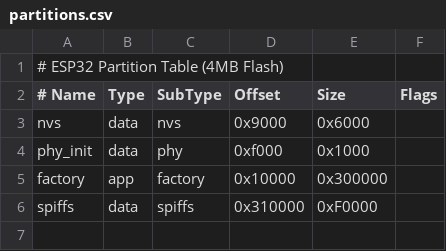
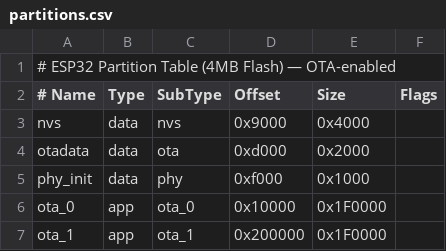
Before and after one commit to decibelkaos/CYGM, a CSV file: partitions.csv, drawn as a sheet.

```diff
--- a/partitions.csv
+++ b/partitions.csv
@@ -1,6 +1,7 @@
-# ESP32 Partition Table (4MB Flash)
+# ESP32 Partition Table (4MB Flash) — OTA-enabled
 # Name,   Type, SubType, Offset,   Size,     Flags
-nvs,      data, nvs,     0x9000,   0x6000,
+nvs,      data, nvs,     0x9000,   0x4000,
+otadata,  data, ota,     0xd000,   0x2000,
 phy_init, data, phy,     0xf000,   0x1000,
-factory,  app,  factory, 0x10000,  0x300000,
-spiffs,   data, spiffs,  0x310000, 0xF0000,
+ota_0,    app,  ota_0,   0x10000,  0x1F0000,
+ota_1,    app,  ota_1,   0x200000, 0x1F0000,
```
Also changed, not shown: 23 other files.
